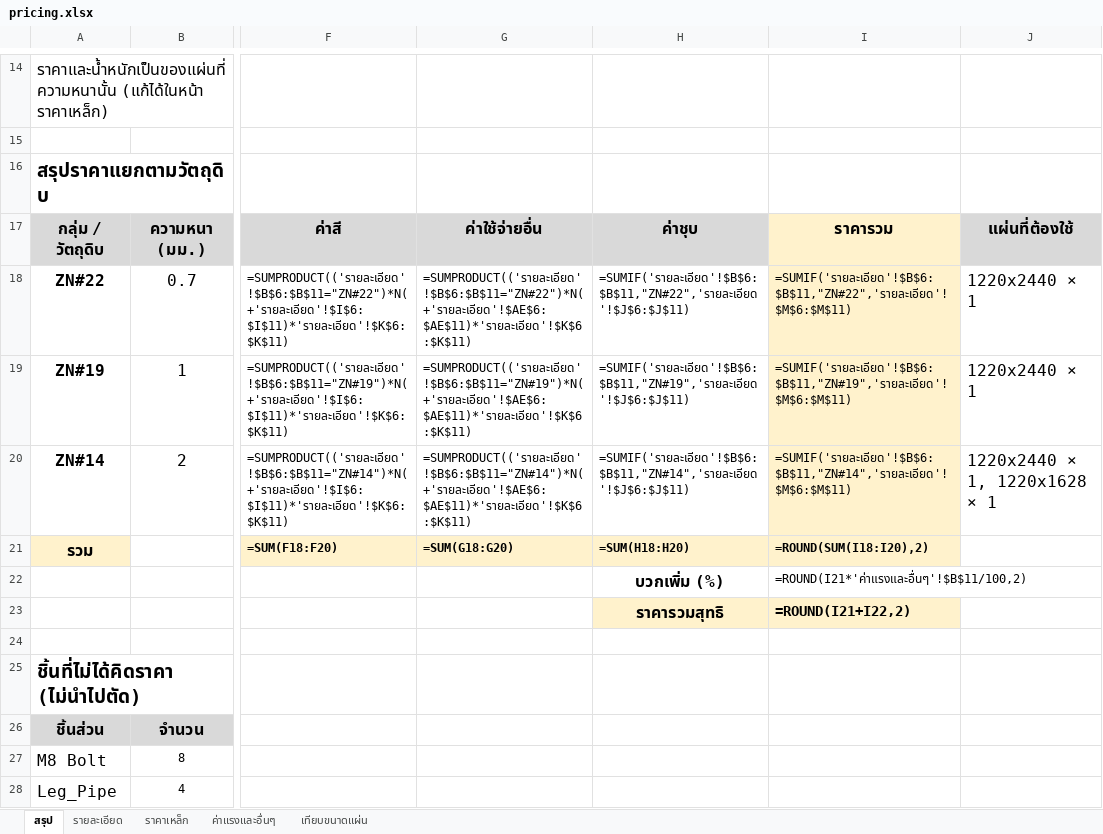
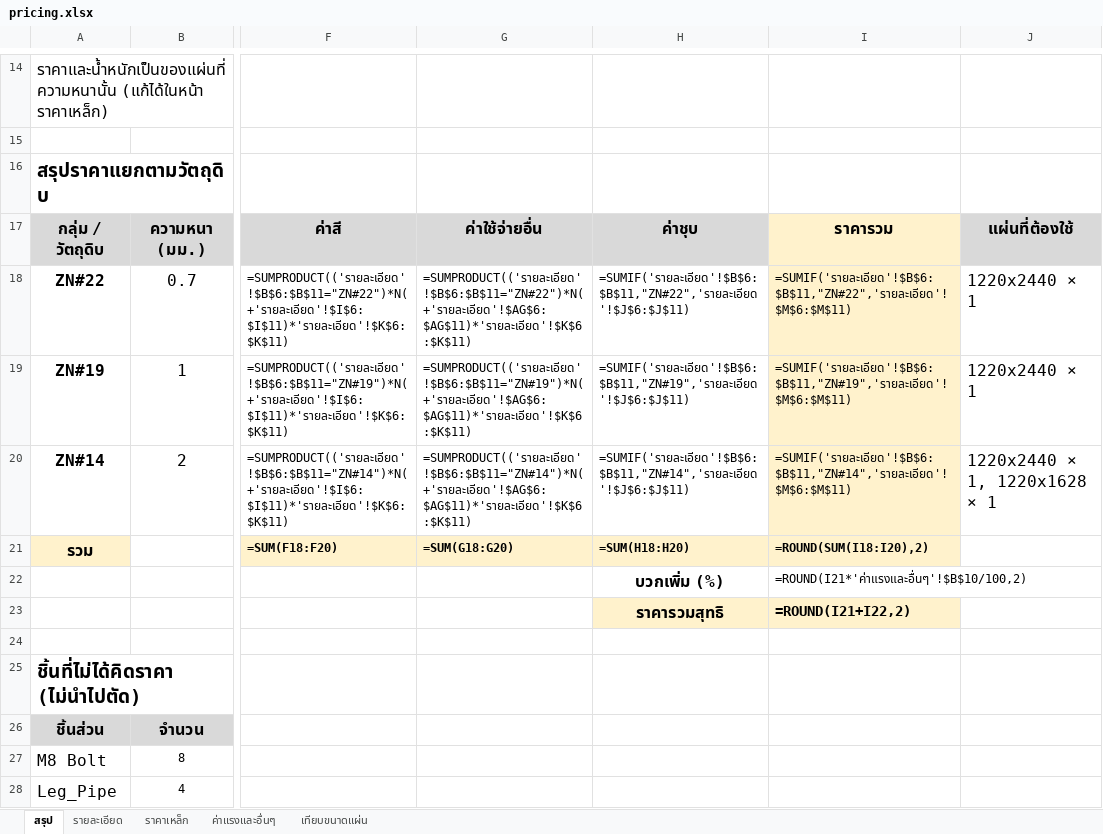
Before and after one commit to woraphontrangpanich-jpg/LHPsolidwork, an Excel workbook: docs/demo/export/pricing.xlsx, sheet สรุป, drawn as a sheet; only a part is shown, gaps mark what is left out; values as stored, in another font and other column widths than the file's, no borders; formulas without a stored value are shown as written; the diff names each change by its address in the sheet, - before the commit and + after, or states it on an @@ line.

```diff
--- a/docs/demo/export/pricing.xlsx (sheet สรุป)
+++ b/docs/demo/export/pricing.xlsx (sheet สรุป)
-G18: =SUMPRODUCT(('รายละเอียด'!$B$6:$B$11="ZN#22")*N(+'รายละเอียด'!$AE$6:$AE$11)*'รายละเอียด'!$K$6:$K$11)
+G18: =SUMPRODUCT(('รายละเอียด'!$B$6:$B$11="ZN#22")*N(+'รายละเอียด'!$AG$6:$AG$11)*'รายละเอียด'!$K$6:$K$11)
-G19: =SUMPRODUCT(('รายละเอียด'!$B$6:$B$11="ZN#19")*N(+'รายละเอียด'!$AE$6:$AE$11)*'รายละเอียด'!$K$6:$K$11)
+G19: =SUMPRODUCT(('รายละเอียด'!$B$6:$B$11="ZN#19")*N(+'รายละเอียด'!$AG$6:$AG$11)*'รายละเอียด'!$K$6:$K$11)
-G20: =SUMPRODUCT(('รายละเอียด'!$B$6:$B$11="ZN#14")*N(+'รายละเอียด'!$AE$6:$AE$11)*'รายละเอียด'!$K$6:$K$11)
+G20: =SUMPRODUCT(('รายละเอียด'!$B$6:$B$11="ZN#14")*N(+'รายละเอียด'!$AG$6:$AG$11)*'รายละเอียด'!$K$6:$K$11)
-I22: =ROUND(I21*'ค่าแรงและอื่นๆ'!$B$11/100,2)
+I22: =ROUND(I21*'ค่าแรงและอื่นๆ'!$B$10/100,2)
```
Also changed, not shown: sheet รายละเอียด, sheet ค่าแรงและอื่นๆ, docs/demo/export/summary.xlsx, 24 other files.
